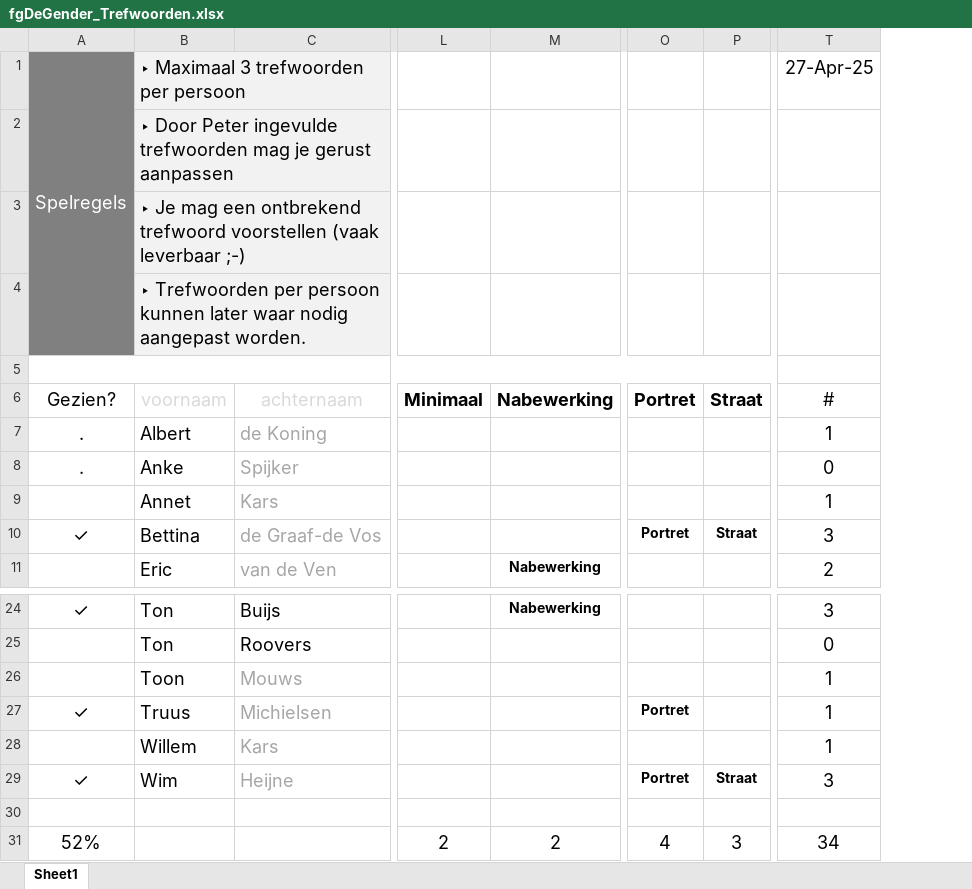
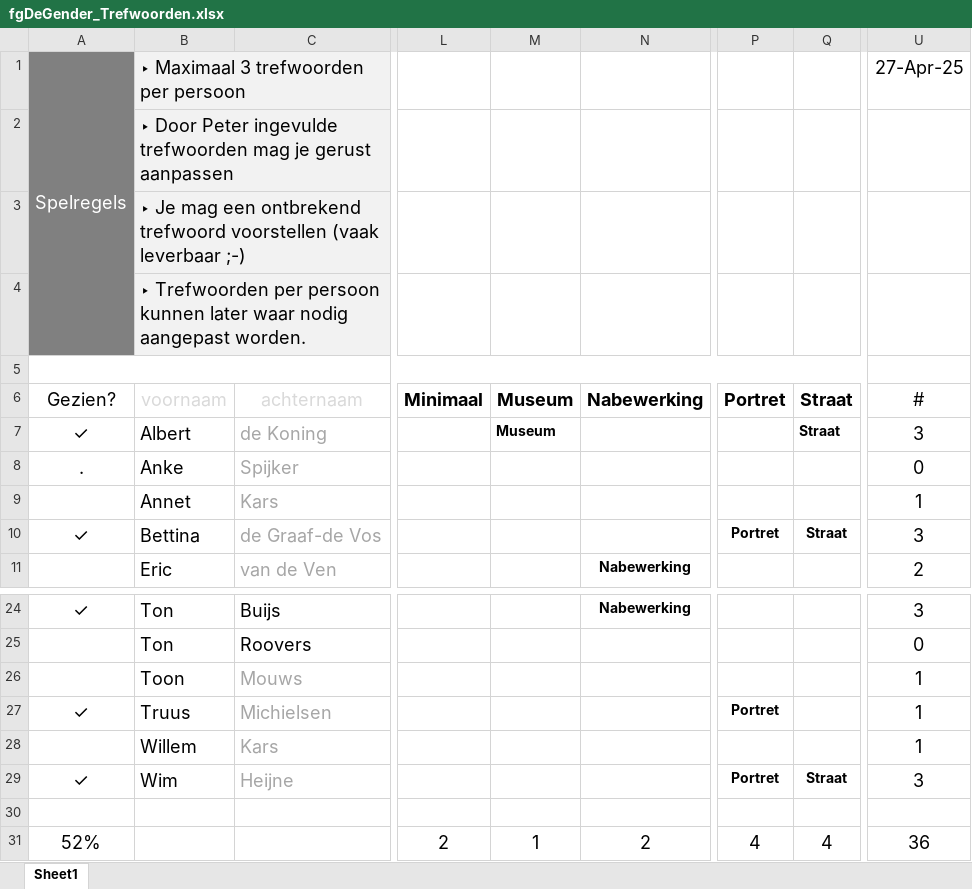
Before and after one commit to vdhamer/Photo-Club-Hub, an Excel workbook: JSON/fgDeGender_Trefwoorden.xlsx, sheet Sheet1, drawn as a sheet; only a part is shown, gaps mark what is left out; values as stored, in another font and other column widths than the file's, no borders; conditional formats and table styles not drawn; addresses are those after the commit; the diff names each change by its address in the sheet, - before the commit and + after, or states it on an @@ line.

Commit message:
Added new Museum keyword Keywords for AK of fgDG

```diff
--- a/JSON/fgDeGender_Trefwoorden.xlsx (sheet Sheet1)
+++ b/JSON/fgDeGender_Trefwoorden.xlsx (sheet Sheet1)
+column M, rows 6-7: Museum | Museum; row 31: 1
-A7: .
+A7: ✓
-Q7: (empty)
+Q7: Straat
-U7: 1
+U7: 3
-Q31: 3
+Q31: 4
-U31: 34
+U31: 36
```
Also changed, not shown: formulas that keep their value, 2 other files.
